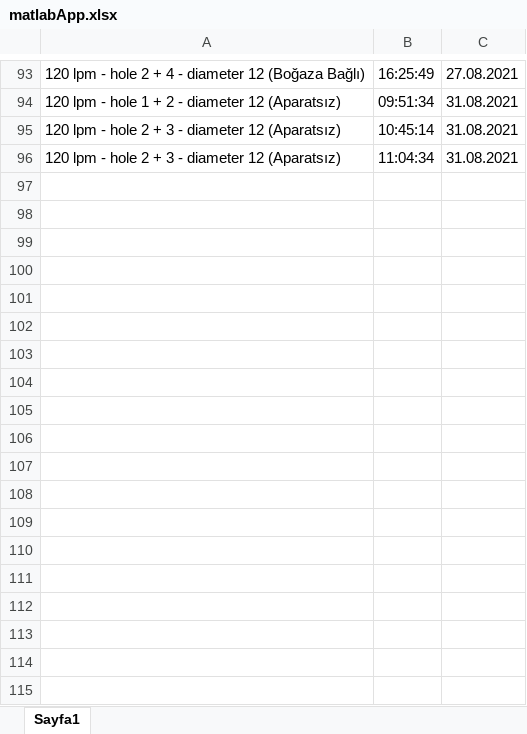
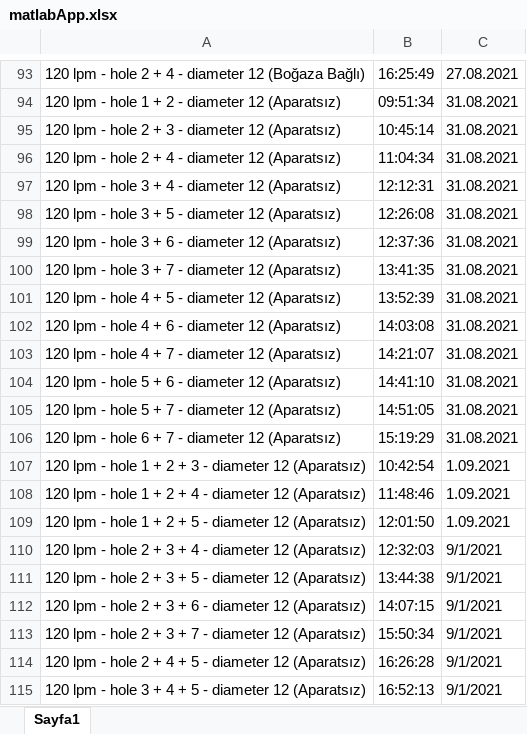
Before and after one commit to bariskoo/tankApp, an Excel workbook: matlabApp.xlsx, sheet Sayfa1, drawn as a sheet; only a part is shown, gaps mark what is left out; values as stored, in another font and other column widths than the file's, no borders; the diff names each change by its address in the sheet, - before the commit and + after, or states it on an @@ line.

Commit message:
new data files are added

```diff
--- a/matlabApp.xlsx (sheet Sayfa1)
+++ b/matlabApp.xlsx (sheet Sayfa1)
-A96: …2 + 3 - diameter…
+A96: …2 + 4 - diameter…
+row 97: 120 lpm - hole 3 + 4 - diameter 12 (Aparatsız) | 12:12:31 | 31.08.2021
+row 98: 120 lpm - hole 3 + 5 - diameter 12 (Aparatsız) | 12:26:08 | 31.08.2021
+row 99: 120 lpm - hole 3 + 6 - diameter 12 (Aparatsız) | 12:37:36 | 31.08.2021
+row 100: 120 lpm - hole 3 + 7 - diameter 12 (Aparatsız) | 13:41:35 | 31.08.2021
+row 101: 120 lpm - hole 4 + 5 - diameter 12 (Aparatsız) | 13:52:39 | 31.08.2021
+row 102: 120 lpm - hole 4 + 6 - diameter 12 (Aparatsız) | 14:03:08 | 31.08.2021
+row 103: 120 lpm - hole 4 + 7 - diameter 12 (Aparatsız) | 14:21:07 | 31.08.2021
+row 104: 120 lpm - hole 5 + 6 - diameter 12 (Aparatsız) | 14:41:10 | 31.08.2021
+row 105: 120 lpm - hole 5 + 7 - diameter 12 (Aparatsız) | 14:51:05 | 31.08.2021
+row 106: 120 lpm - hole 6 + 7 - diameter 12 (Aparatsız) | 15:19:29 | 31.08.2021
+row 107: 120 lpm - hole 1 + 2 + 3 - diameter 12 (Aparatsız) | 10:42:54 | 1.09.2021
+row 108: 120 lpm - hole 1 + 2 + 4 - diameter 12 (Aparatsız) | 11:48:46 | 1.09.2021
+row 109: 120 lpm - hole 1 + 2 + 5 - diameter 12 (Aparatsız) | 12:01:50 | 1.09.2021
+row 110: 120 lpm - hole 2 + 3 + 4 - diameter 12 (Aparatsız) | 12:32:03 | 9/1/2021
+row 111: 120 lpm - hole 2 + 3 + 5 - diameter 12 (Aparatsız) | 13:44:38 | 9/1/2021
+row 112: 120 lpm - hole 2 + 3 + 6 - diameter 12 (Aparatsız) | 14:07:15 | 9/1/2021
+row 113: 120 lpm - hole 2 + 3 + 7 - diameter 12 (Aparatsız) | 15:50:34 | 9/1/2021
+row 114: 120 lpm - hole 2 + 4 + 5 - diameter 12 (Aparatsız) | 16:26:28 | 9/1/2021
+row 115: 120 lpm - hole 3 + 4 + 5 - diameter 12 (Aparatsız) | 16:52:13 | 9/1/2021
```
Also changed, not shown: 4 other files.
